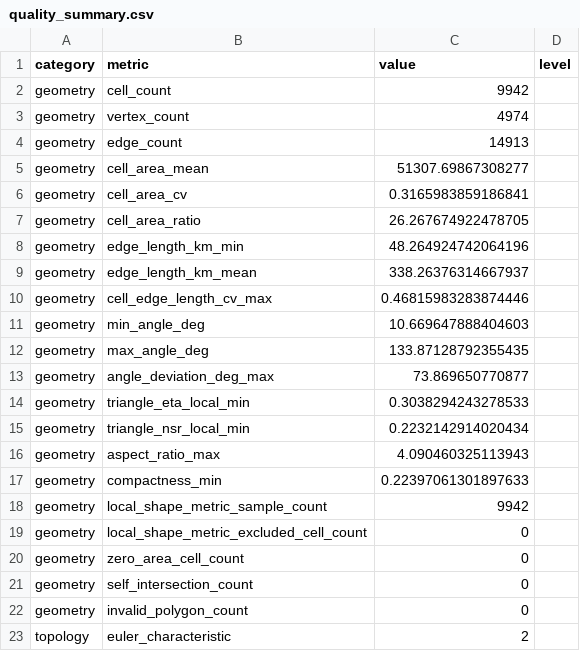
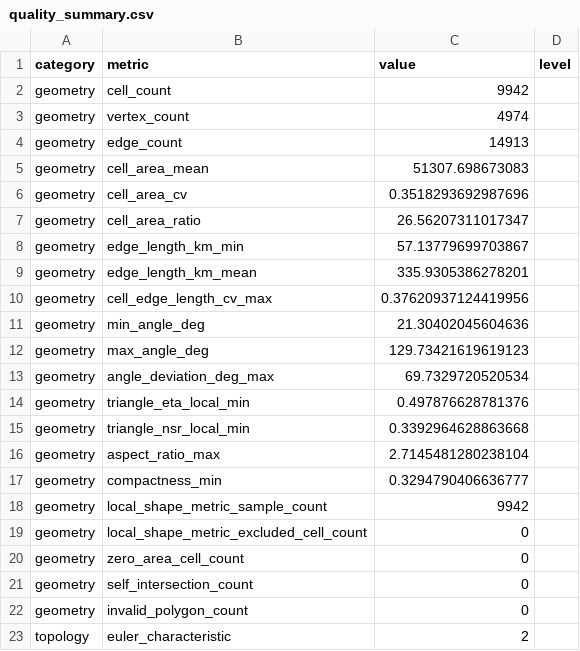
Before and after one commit to zhongwangwei/EarthMesh, a CSV file: hex/quality_summary.csv, drawn as a sheet; only a part is shown; the diff covers the shown part only.

```diff
--- a/hex/quality_summary.csv
+++ b/hex/quality_summary.csv
@@ -4,15 +4,15 @@ geometry,vertex_count,4974,
 geometry,edge_count,14913,
-geometry,cell_area_mean,51307.69867308277,
-geometry,cell_area_cv,0.3165983859186841,
-geometry,cell_area_ratio,26.267674922478705,
-geometry,edge_length_km_min,48.264924742064196,
-geometry,edge_length_km_mean,338.26376314667937,
-geometry,cell_edge_length_cv_max,0.46815983283874446,
-geometry,min_angle_deg,10.669647888404603,
-geometry,max_angle_deg,133.87128792355435,
-geometry,angle_deviation_deg_max,73.869650770877,
-geometry,triangle_eta_local_min,0.3038294243278533,
-geometry,triangle_nsr_local_min,0.2232142914020434,
-geometry,aspect_ratio_max,4.090460325113943,
-geometry,compactness_min,0.22397061301897633,
+geometry,cell_area_mean,51307.698673083,
+geometry,cell_area_cv,0.3518293692987696,
+geometry,cell_area_ratio,26.56207311017347,
+geometry,edge_length_km_min,57.13779699703867,
+geometry,edge_length_km_mean,335.9305386278201,
+geometry,cell_edge_length_cv_max,0.37620937124419956,
+geometry,min_angle_deg,21.30402045604636,
+geometry,max_angle_deg,129.73421619619123,
+geometry,angle_deviation_deg_max,69.7329720520534,
+geometry,triangle_eta_local_min,0.497876628781376,
+geometry,triangle_nsr_local_min,0.3392964628863668,
+geometry,aspect_ratio_max,2.7145481280238104,
+geometry,compactness_min,0.3294790406636777,
 geometry,local_shape_metric_sample_count,9942,
```
Also changed, not shown: 17 edited cells elsewhere in this file, 7 other files.
